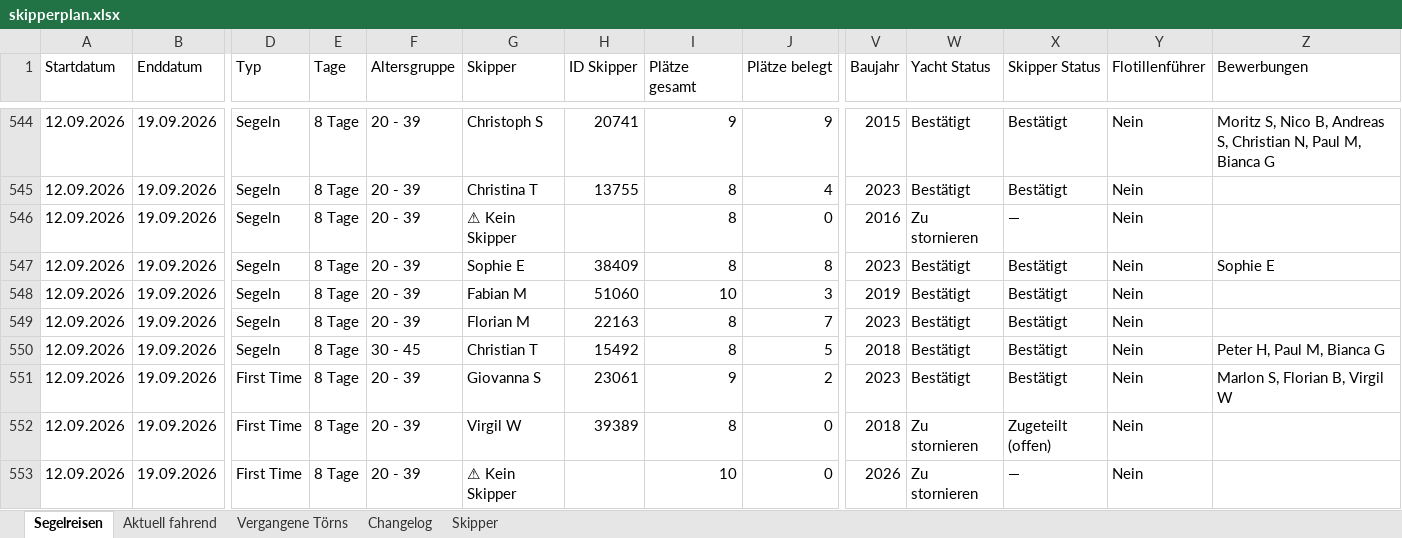
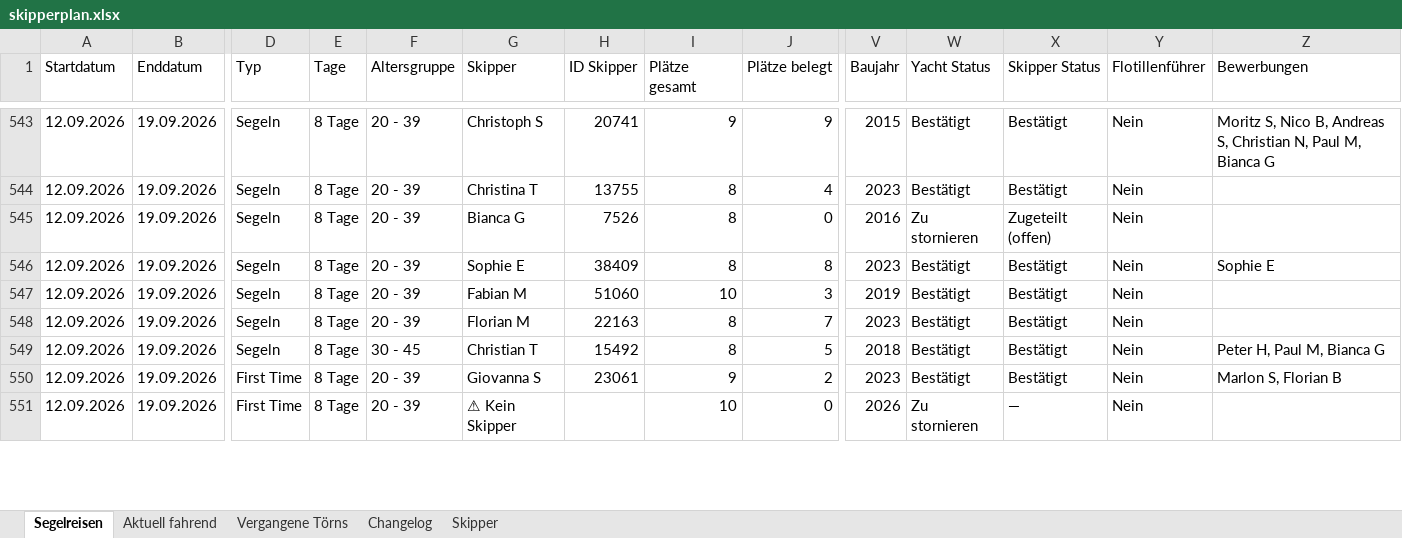
Before and after one commit to WolkeYachting/Skipperplan, an Excel workbook: skipperplan.xlsx, sheet Segelreisen, drawn as a sheet; only a part is shown, gaps mark what is left out; values as stored, in another font and other column widths than the file's, no cell formats; removed rows and columns are numbered as before the commit, all else as after; rows hold the shown columns only; the diff covers the shown part only; the diff names each change by its address in the sheet, - before the commit and + after, or states it on an @@ line.

Commit message:
Skipperplan: 26.06.2026 03:01 UTC

```diff
--- a/skipperplan.xlsx (sheet Segelreisen)
+++ b/skipperplan.xlsx (sheet Segelreisen)
-G545 (Skipper): ⚠ Kein Skipper
+G545 (Skipper): Bianca G
-H545 (ID Skipper): (empty)
+H545 (ID Skipper): 7526
-X545 (Skipper Status): —
+X545 (Skipper Status): Zugeteilt (offen)
-Z550 (Bewerbungen): Marlon S, Florian B, Virgil W
+Z550 (Bewerbungen): Marlon S, Florian B
-row 552: 12.09.2026 | 19.09.2026 | First Time | 8 Tage | 20 - 39 | Virgil W | 39389 | 8 | 0 | 2018 | Zu stornieren | Zugeteilt (offen) | Nein
```
Also changed, not shown: 2 removed rows and 128 edited cells elsewhere in this sheet, sheet Changelog, sheet Skipper, sheet Aktuell fahrend, cell formats.
